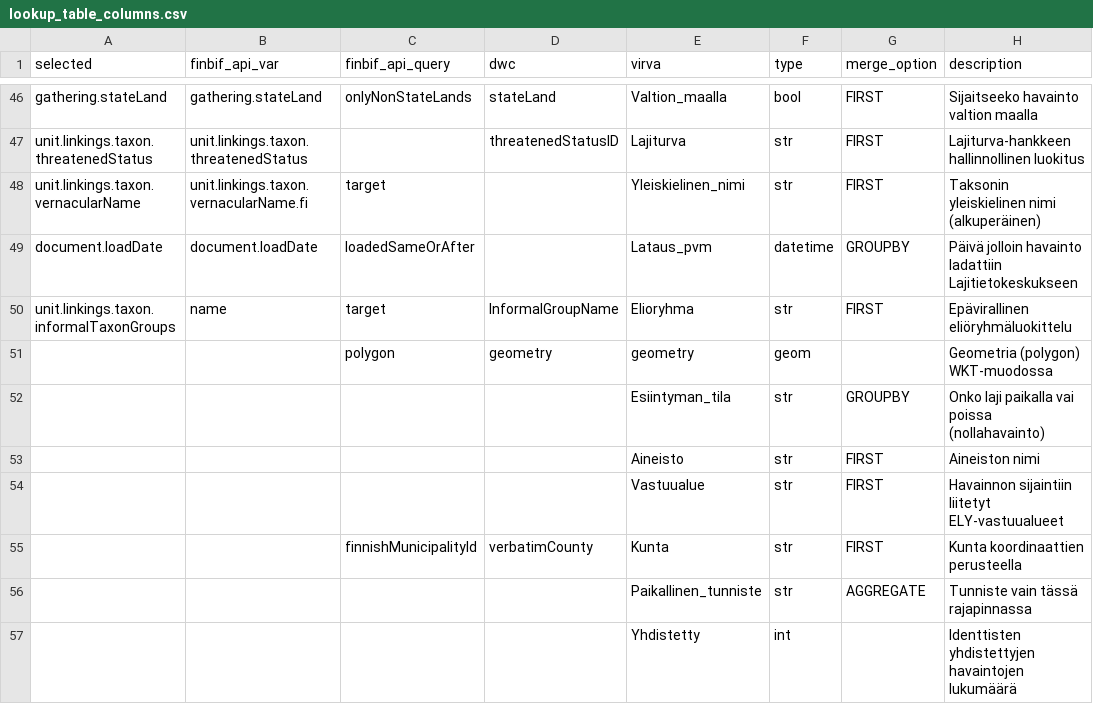
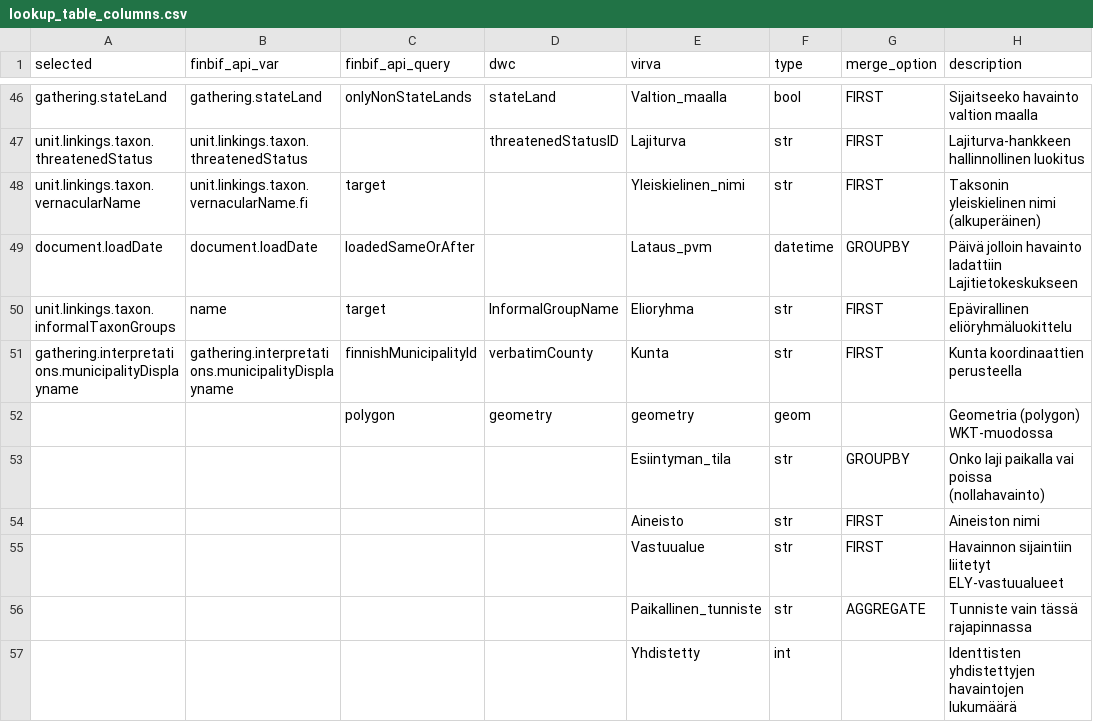
Before and after one commit to luomus/laji-pygeoapi, a CSV file: pygeoapi/scripts/resources/lookup_table_columns.csv, drawn as a sheet; only a part is shown, gaps mark what is left out.

Commit message:
simplify ely center area and municipality calculations. Also clarify variable naming

```diff
--- a/pygeoapi/scripts/resources/lookup_table_columns.csv
+++ b/pygeoapi/scripts/resources/lookup_table_columns.csv
@@ -50,2 +50,3 @@ document.loadDate;document.loadDate;loadedSameOrAfter;;Lataus_pvm;datetime;GROUP
 unit.linkings.taxon.informalTaxonGroups;name;target;InformalGroupName;Elioryhma;str;FIRST;Epävirallinen eliöryhmäluokittelu
+gathering.interpretations.municipalityDisplayname;gathering.interpretations.municipalityDisplayname;finnishMunicipalityId;verbatimCounty;Kunta;str;FIRST;Kunta koordinaattien perusteella
 ;;polygon;geometry;geometry;geom;;Geometria (polygon) WKT-muodossa
@@ -54,3 +55,2 @@ unit.linkings.taxon.informalTaxonGroups;name;target;InformalGroupName;Elioryhma;
 ;;;;Vastuualue;str;FIRST;Havainnon sijaintiin liitetyt ELY-vastuualueet
-;;finnishMunicipalityId;verbatimCounty;Kunta;str;FIRST;Kunta koordinaattien perusteella
 ;;;;Paikallinen_tunniste;str;AGGREGATE;Tunniste vain tässä rajapinnassa
```
Also changed, not shown: 10 other files.
